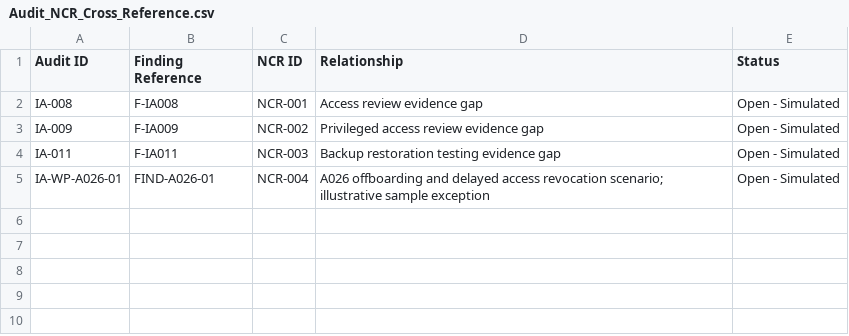
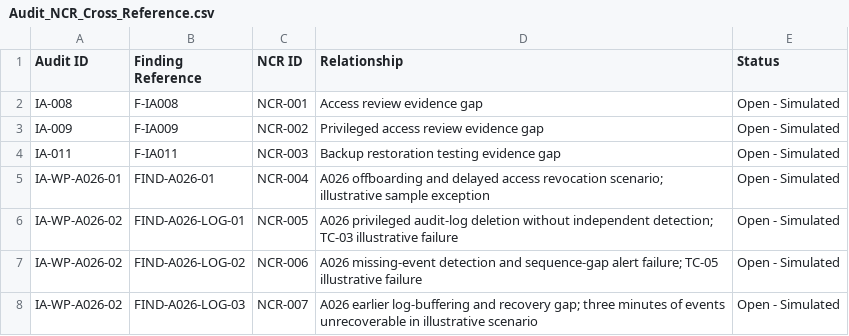
Before and after one commit to ajaykumar76/simulated-iso-27001-isms-portfolio, a CSV file: 10-NCR-CAPA/Audit_NCR_Cross_Reference.csv, drawn as a sheet; the diff names each change by its address in the sheet, - before the commit and + after, or states it on an @@ line.

Commit message:
Cross-reference A026 evidence integrity findings to NCRs

```diff
--- a/10-NCR-CAPA/Audit_NCR_Cross_Reference.csv
+++ b/10-NCR-CAPA/Audit_NCR_Cross_Reference.csv
+row 6: IA-WP-A026-02 | FIND-A026-LOG-01 | NCR-005 | A026 privileged audit-log deletion without independent detection; TC-03 illustrative failure | Open - Simulated
+row 7: IA-WP-A026-02 | FIND-A026-LOG-02 | NCR-006 | A026 missing-event detection and sequence-gap alert failure; TC-05 illustrative failure | Open - Simulated
+row 8: IA-WP-A026-02 | FIND-A026-LOG-03 | NCR-007 | A026 earlier log-buffering and recovery gap; three minutes of events unrecoverable in illustrative scenario | Open - Simulated
```
